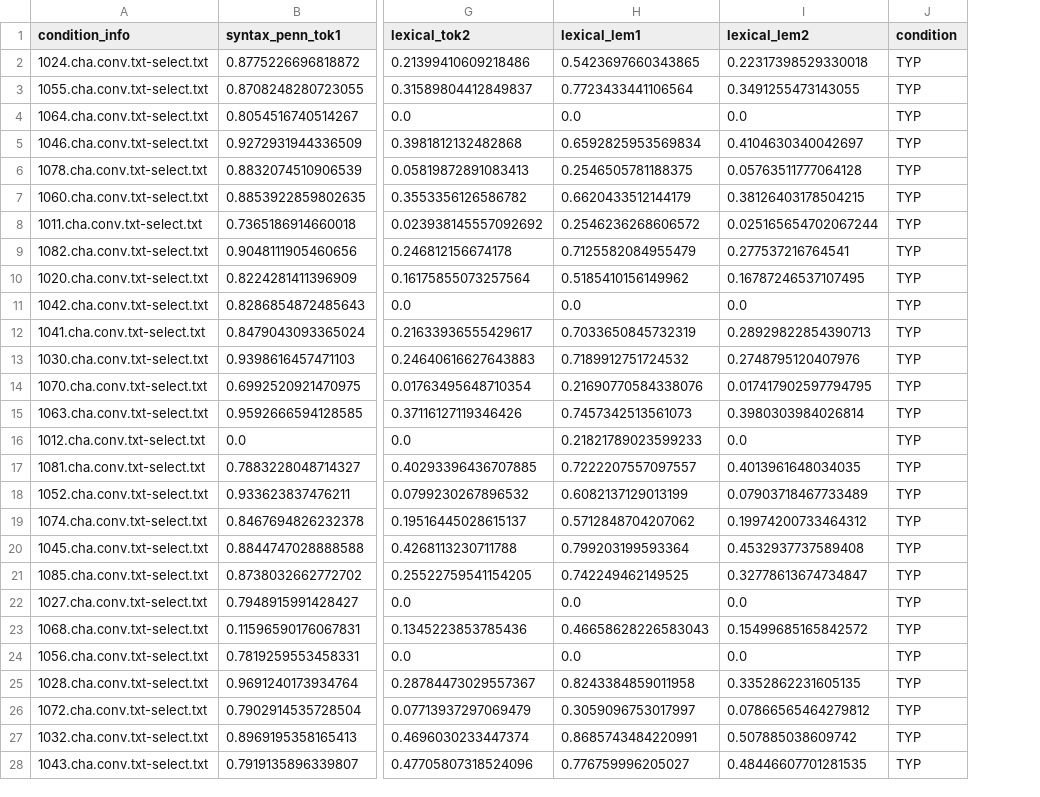
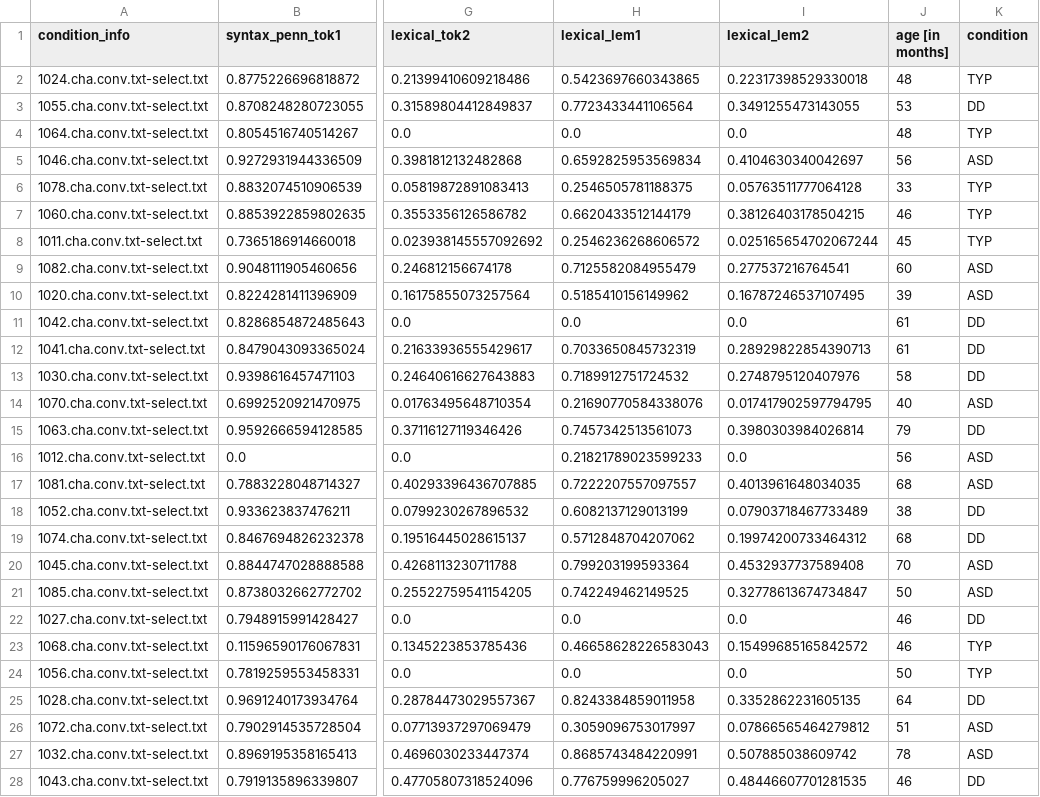
Before and after one commit to afourtassi/ConvAut, a CSV file: ALIGN_results/Eigsti/process_select/convo_select_eigsti.csv, drawn as a sheet; only a part is shown, gaps mark what is left out; addresses are those after the commit; the diff covers the shown part only; the diff names each change by its address in the sheet, - before the commit and + after, or states it on an @@ line.

```diff
--- a/ALIGN_results/Eigsti/process_select/convo_select_eigsti.csv
+++ b/ALIGN_results/Eigsti/process_select/convo_select_eigsti.csv
+column J (age [in months]), rows 2-28: 48 | 53 | 48 | 56 | 33 | 46 | 45 | 60 | 39 | 61 | 61 | 58 | 40 | 79 | 56 | 68 | 38 | 68 | 70 | 50 | 46 | 46 | 50 | 64 | 51 | 78 | 46
-K3 (condition): TYP
+K3 (condition): DD
-K5 (condition): TYP
+K5 (condition): ASD
-K9:K10 (condition): TYP
+K9:K10 (condition): ASD
-K11:K13 (condition): TYP
+K11:K13 (condition): DD
-K14 (condition): TYP
+K14 (condition): ASD
-K15 (condition): TYP
+K15 (condition): DD
-K16:K17 (condition): TYP
+K16:K17 (condition): ASD
-K18:K19 (condition): TYP
+K18:K19 (condition): DD
-K20:K21 (condition): TYP
+K20:K21 (condition): ASD
-K22 (condition): TYP
+K22 (condition): DD
-K25 (condition): TYP
+K25 (condition): DD
-K26:K27 (condition): TYP
+K26:K27 (condition): ASD
-K28 (condition): TYP
+K28 (condition): DD
```
Also changed, not shown: 12 edited cells elsewhere in this file, ALIGN_results/Eigsti/process_select/convo_select_random_Eigsti.csv, ALIGN_results/Flusberg/process_select/convo_results_select.csv, 3 other files.
